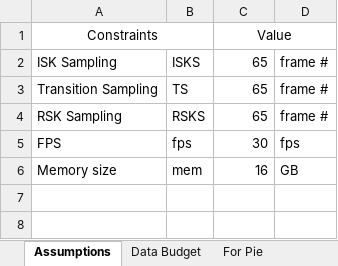
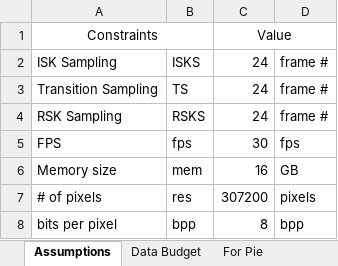
Before and after one commit to RascalSeniorDesign/Preliminary-Design, an Excel workbook: RCL-B-CDH1 Data Budget.xlsx, sheet Assumptions, drawn as a sheet; values as stored, in another font and other column widths than the file's, no borders; the diff names each change by its address in the sheet, - before the commit and + after, or states it on an @@ line.

```diff
--- a/RCL-B-CDH1 Data Budget.xlsx (sheet Assumptions)
+++ b/RCL-B-CDH1 Data Budget.xlsx (sheet Assumptions)
-C2:C4: 65
+C2:C4: 24
+row 7: # of pixels | res | 307200 | pixels
+row 8: bits per pixel | bpp | 8 | bpp
```
Also changed, not shown: sheet Data Budget, sheet For Pie, charts or pictures, 1 other file.
